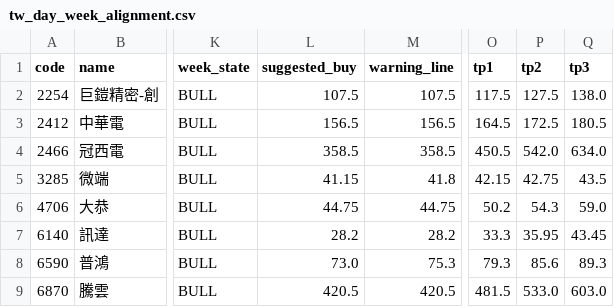
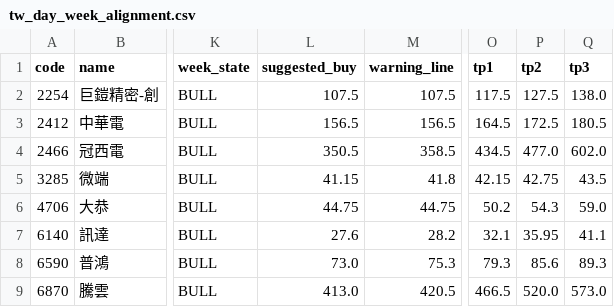
Before and after one commit to ji3ul45lcj04-beep/abo-tw-stock-alignment, a CSV file: docs/tw_day_week_alignment.csv, drawn as a sheet; only a part is shown, gaps mark what is left out; the diff names each change by its address in the sheet, - before the commit and + after, or states it on an @@ line.

```diff
--- a/docs/tw_day_week_alignment.csv
+++ b/docs/tw_day_week_alignment.csv
-L4 (suggested_buy): 358.5
+L4 (suggested_buy): 350.5
-O4 (tp1): 450.5
+O4 (tp1): 434.5
-P4 (tp2): 542.0
+P4 (tp2): 477.0
-Q4 (tp3): 634.0
+Q4 (tp3): 602.0
-L7 (suggested_buy): 28.2
+L7 (suggested_buy): 27.6
-O7 (tp1): 33.3
+O7 (tp1): 32.1
-Q7 (tp3): 43.45
+Q7 (tp3): 41.1
-L9 (suggested_buy): 420.5
+L9 (suggested_buy): 413.0
-O9 (tp1): 481.5
+O9 (tp1): 466.5
-P9 (tp2): 533.0
+P9 (tp2): 520.0
-Q9 (tp3): 603.0
+Q9 (tp3): 573.0
```
Also changed, not shown: 2 other files.
